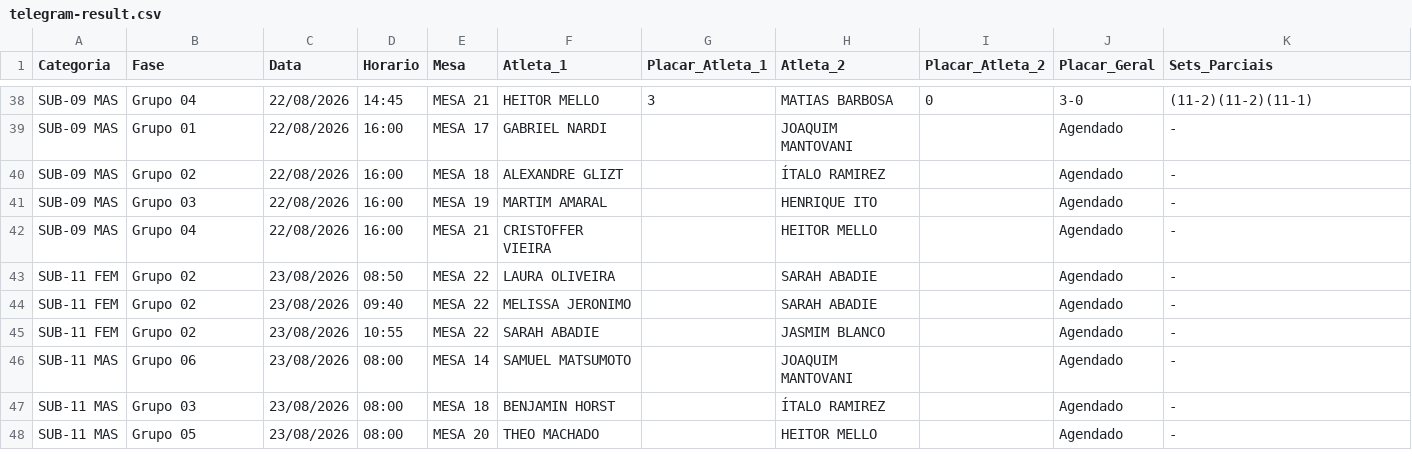
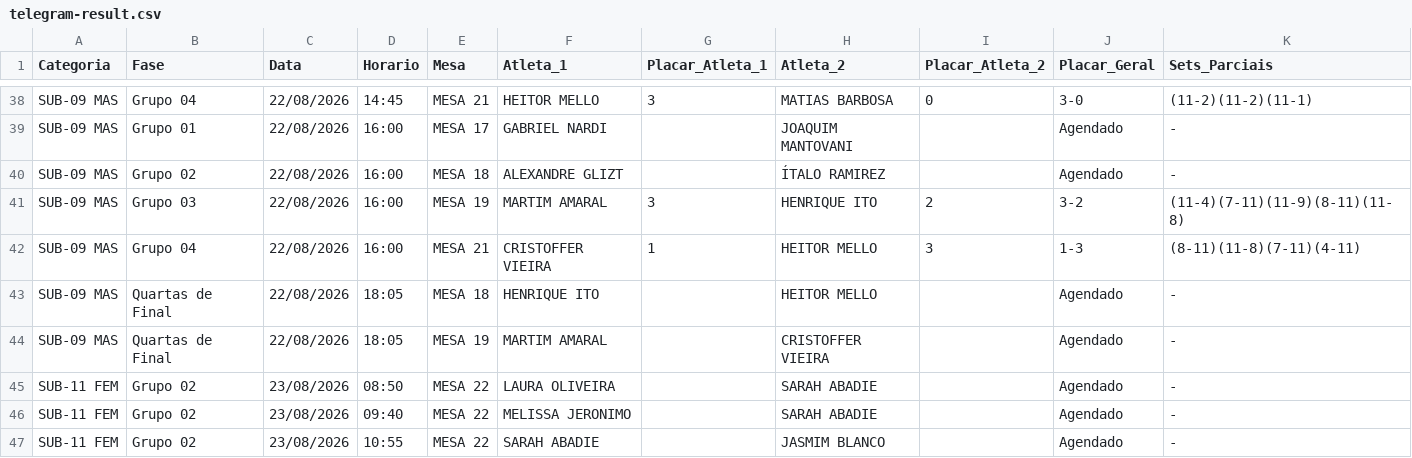
Before and after one commit to barratella/cbtmexport, a CSV file: telegram-result.csv, drawn as a sheet; only a part is shown, gaps mark what is left out; the shorter side is filled out with more unchanged rows.

```diff
--- a/telegram-result.csv
+++ b/telegram-result.csv
@@ -40,4 +40,6 @@ SUB-09 MAS;Grupo 01;22/08/2026;16:00;MESA 17;GABRIEL NARDI;;JOAQUIM MANTOVANI;;A
 SUB-09 MAS;Grupo 02;22/08/2026;16:00;MESA 18;ALEXANDRE GLIZT;;ÍTALO RAMIREZ;;Agendado;-
-SUB-09 MAS;Grupo 03;22/08/2026;16:00;MESA 19;MARTIM AMARAL;;HENRIQUE ITO;;Agendado;-
-SUB-09 MAS;Grupo 04;22/08/2026;16:00;MESA 21;CRISTOFFER VIEIRA;;HEITOR MELLO;;Agendado;-
+SUB-09 MAS;Grupo 03;22/08/2026;16:00;MESA 19;MARTIM AMARAL;3;HENRIQUE ITO;2;3-2;(11-4)(7-11)(11-9)(8-11)(11-8)
+SUB-09 MAS;Grupo 04;22/08/2026;16:00;MESA 21;CRISTOFFER VIEIRA;1;HEITOR MELLO;3;1-3;(8-11)(11-8)(7-11)(4-11)
+SUB-09 MAS;Quartas de Final;22/08/2026;18:05;MESA 18;HENRIQUE ITO;;HEITOR MELLO;;Agendado;-
+SUB-09 MAS;Quartas de Final;22/08/2026;18:05;MESA 19;MARTIM AMARAL;;CRISTOFFER VIEIRA;;Agendado;-
 SUB-11 FEM;Grupo 02;23/08/2026;08:50;MESA 22;LAURA OLIVEIRA;;SARAH ABADIE;;Agendado;-
```
Also changed, not shown: 3 other files.
